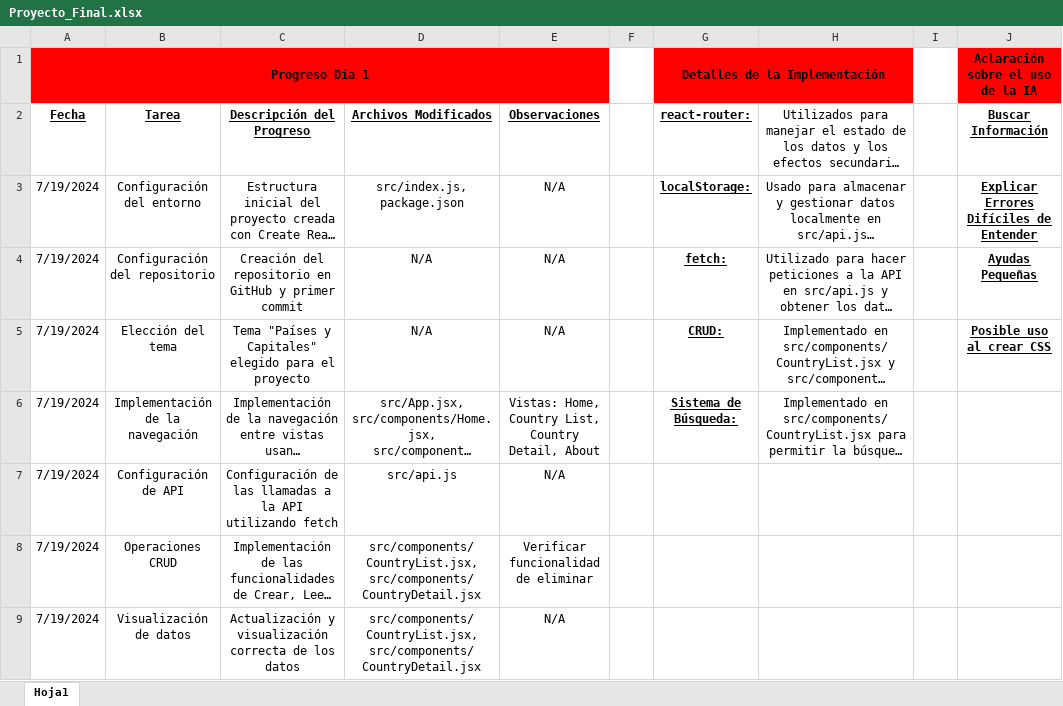
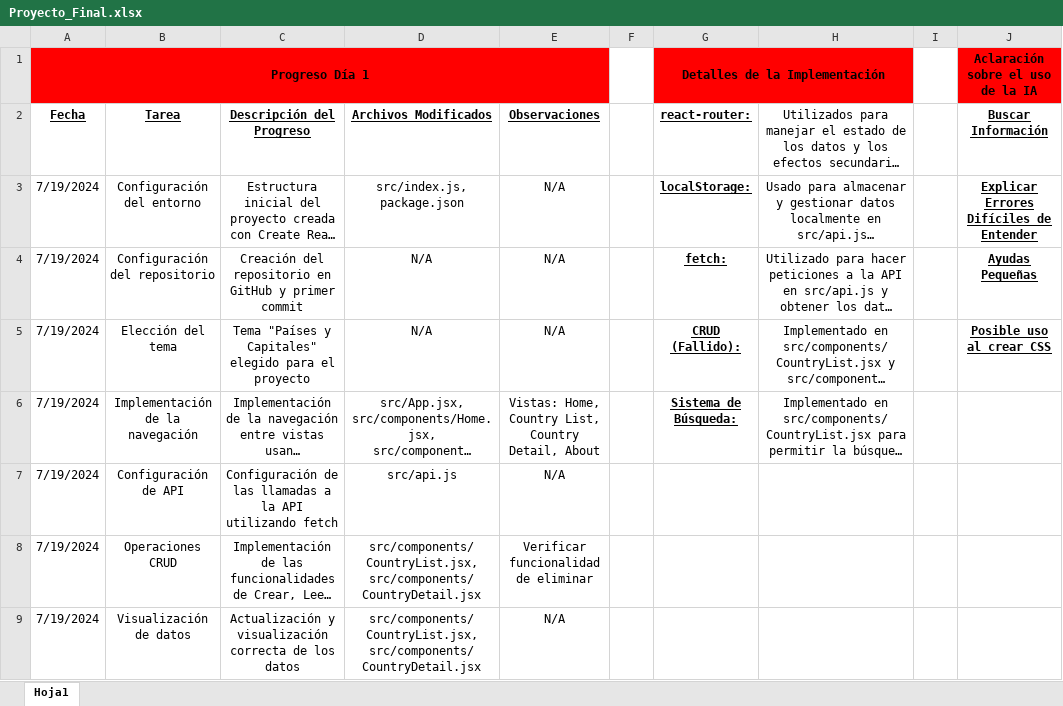
Before and after one commit to MSrLuna/proyecto_final_frontend_react, an Excel workbook: Documentación PFFE/Proyecto_Final.xlsx, sheet Hoja1, drawn as a sheet; only a part is shown; long unchanged cells end in …; values as stored, in another font and other column widths than the file's, no borders; the diff names each change by its address in the sheet, - before the commit and + after, or states it on an @@ line.

Commit message:
Add files via upload

```diff
--- a/Documentación PFFE/Proyecto_Final.xlsx (sheet Hoja1)
+++ b/Documentación PFFE/Proyecto_Final.xlsx (sheet Hoja1)
-G5 (Detalles de la Implementación): CRUD:
+G5 (Detalles de la Implementación): CRUD (Fallido):
```
